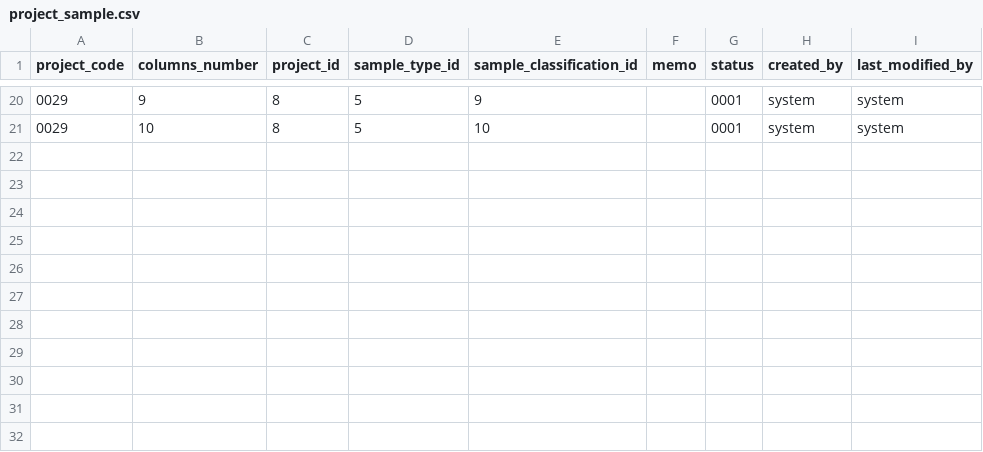
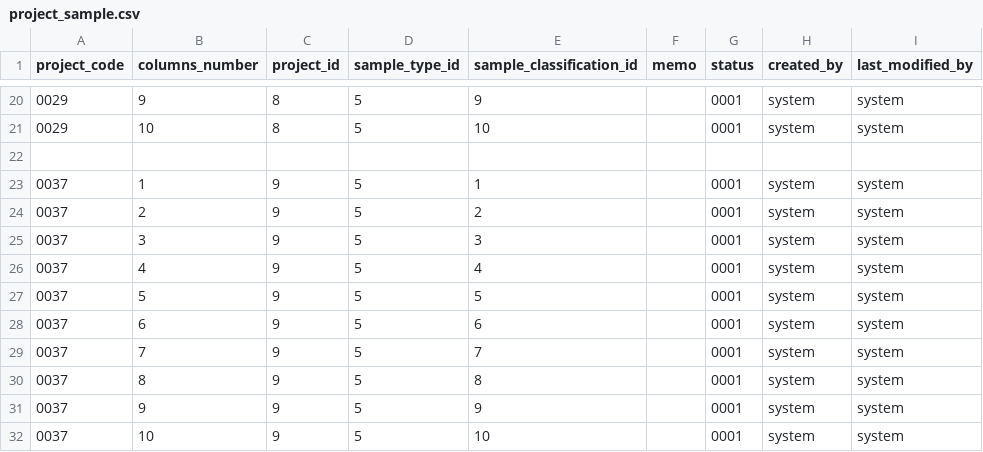
Before and after one commit to kang01/BioBank, a CSV file: src/main/resources/config/liquibase/project_sample.csv, drawn as a sheet; only a part is shown, gaps mark what is left out; the diff names each change by its address in the sheet, - before the commit and + after, or states it on an @@ line.

```diff
--- a/src/main/resources/config/liquibase/project_sample.csv
+++ b/src/main/resources/config/liquibase/project_sample.csv
+row 22: (empty)
+row 23: 0037 | 1 | 9 | 5 | 1 |  | 0001 | system | system
+row 24: 0037 | 2 | 9 | 5 | 2 |  | 0001 | system | system
+row 25: 0037 | 3 | 9 | 5 | 3 |  | 0001 | system | system
+row 26: 0037 | 4 | 9 | 5 | 4 |  | 0001 | system | system
+row 27: 0037 | 5 | 9 | 5 | 5 |  | 0001 | system | system
+row 28: 0037 | 6 | 9 | 5 | 6 |  | 0001 | system | system
+row 29: 0037 | 7 | 9 | 5 | 7 |  | 0001 | system | system
+row 30: 0037 | 8 | 9 | 5 | 8 |  | 0001 | system | system
+row 31: 0037 | 9 | 9 | 5 | 9 |  | 0001 | system | system
+row 32: 0037 | 10 | 9 | 5 | 10 |  | 0001 | system | system
```
Also changed, not shown: src/main/resources/config/liquibase/project.csv, src/main/resources/config/liquibase/project_relate.csv, 2 other files.
